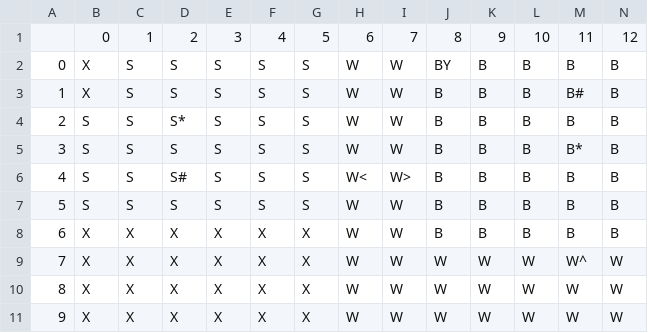
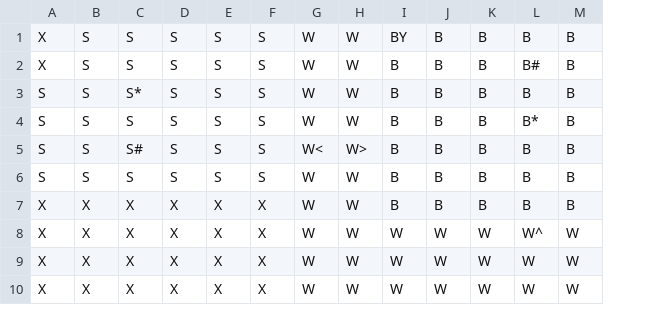
Before and after one commit to HenryJohnson26/ClueGame, a CSV file: data/ClueLayout.csv, drawn as a sheet; only a part is shown; removed rows and columns are numbered as before the commit, all else as after; rows hold the shown columns only; the diff names each change by its address in the sheet, - before the commit and + after, or states it on an @@ line.

```diff
--- a/data/ClueLayout.csv
+++ b/data/ClueLayout.csv
-column A, rows 2-11: 0 | 1 | 2 | 3 | 4 | 5 | 6 | 7 | 8 | 9
-row 1:  | 0 | 1 | 2 | 3 | 4 | 5 | 6 | 7 | 8 | 9 | 10 | 11 | 12
```
Also changed, not shown: 1 other file.
